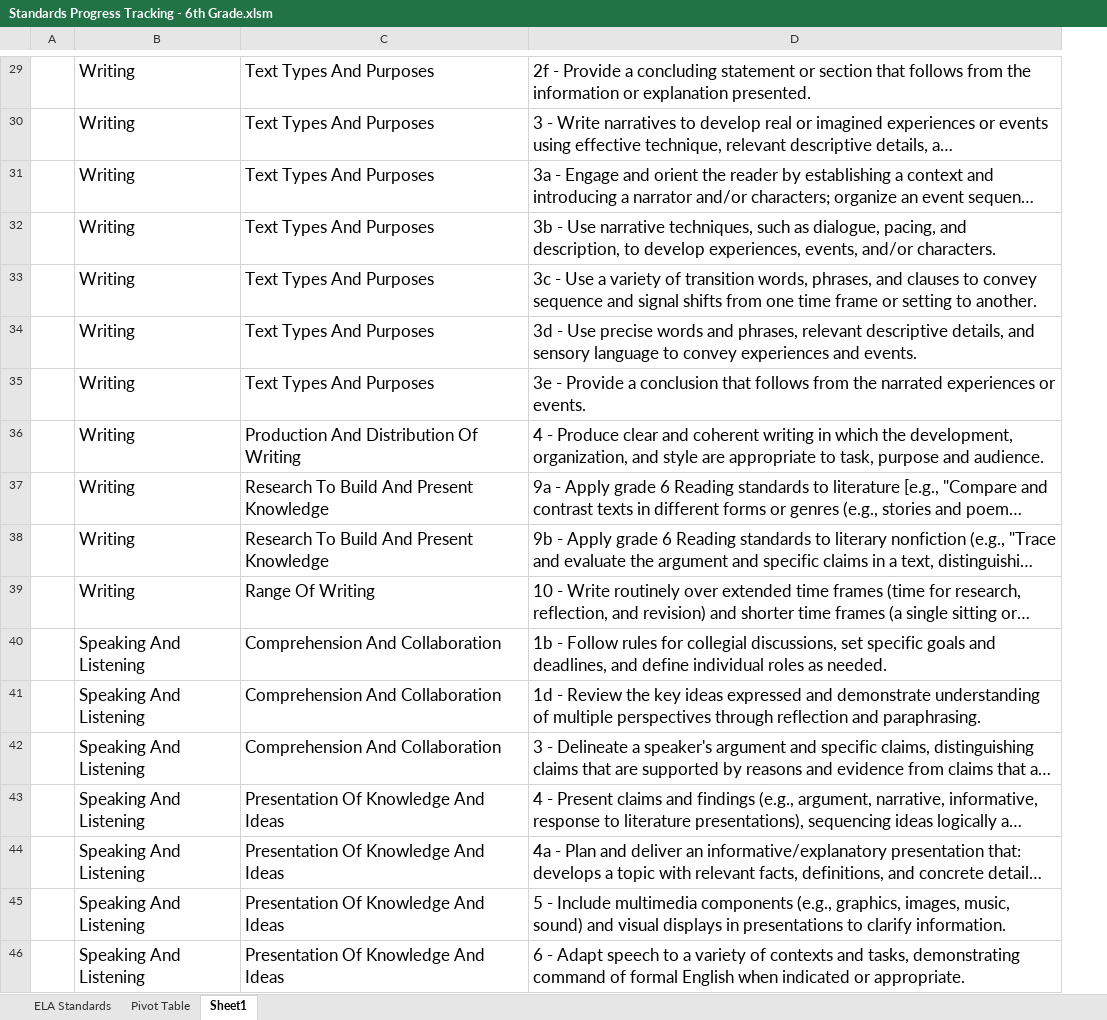
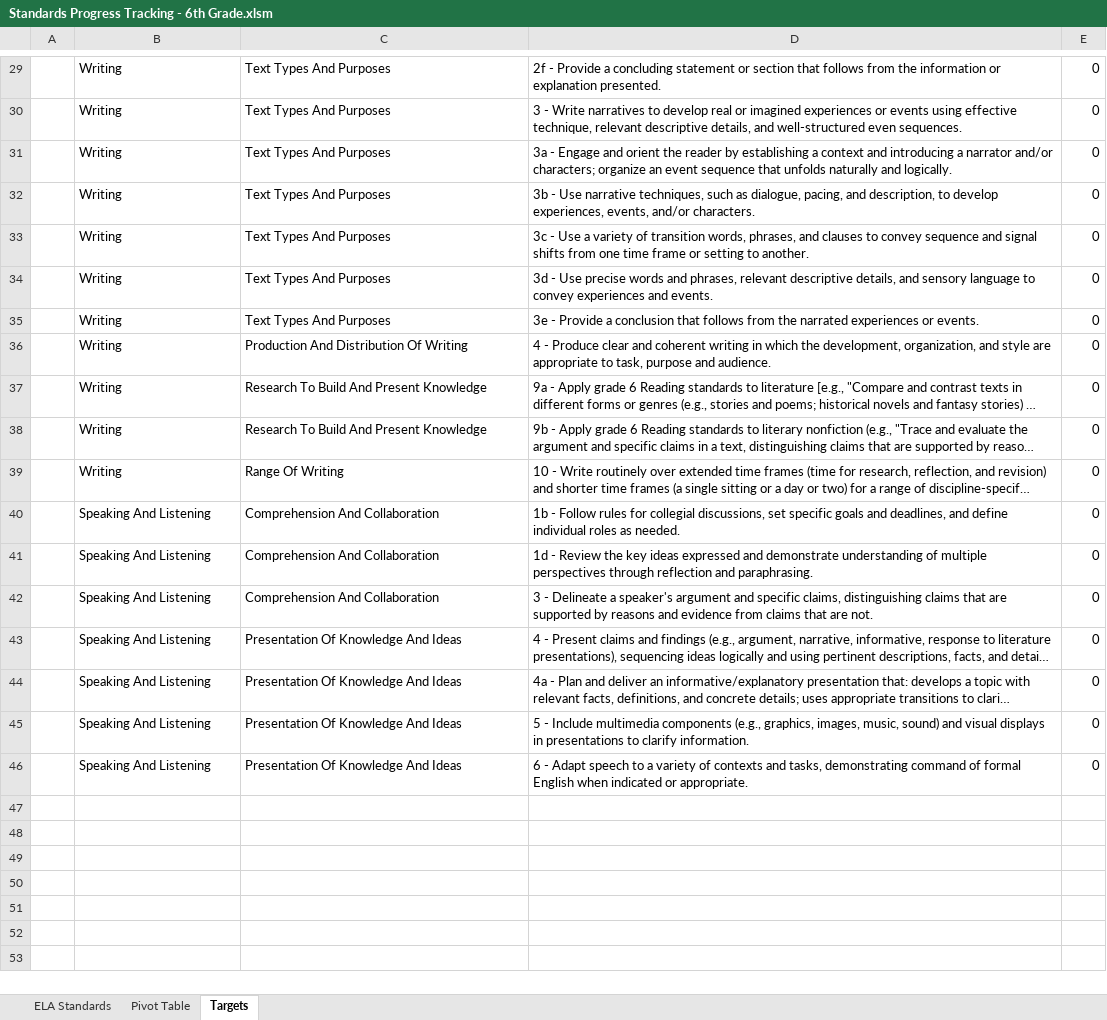
Before and after one commit to Kenner82/CA_State_Standards_Progress_Tracking, an Excel workbook: Standards Progress Tracking - 6th Grade.xlsm, sheet Targets, drawn as a sheet; only a part is shown, gaps mark what is left out; long unchanged cells end in …; values as stored, in another font and other column widths than the file's, no borders; conditional formats not drawn; the diff covers the shown part only; the diff names each change by its address in the sheet, - before the commit and + after, or states it on an @@ line.

Commit message:
add conditional formatting for priority targets

```diff
--- a/Standards Progress Tracking - 6th Grade.xlsm (sheet Targets)
+++ b/Standards Progress Tracking - 6th Grade.xlsm (sheet Targets)
-sheet tab: Sheet1
+sheet tab: Targets
+column E, rows 29-46: all 0
@@ B29:D46 text size: smaller @@
```
Also changed, not shown: cell formats elsewhere in this sheet, sheet ELA Standards, formulas that keep their value.
